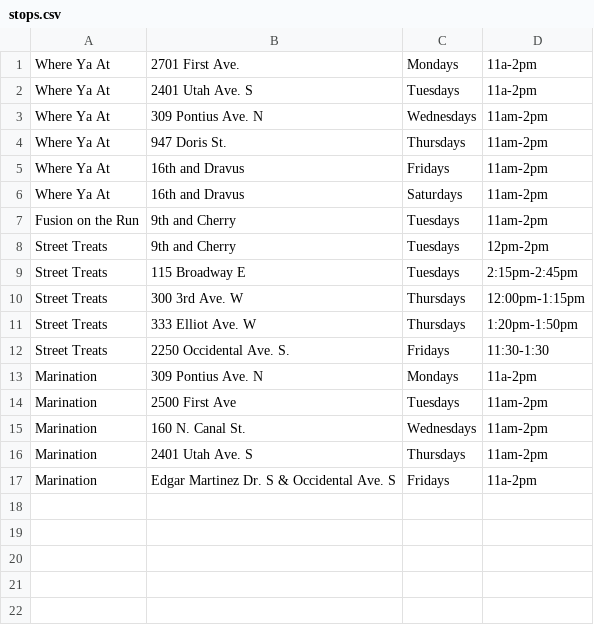
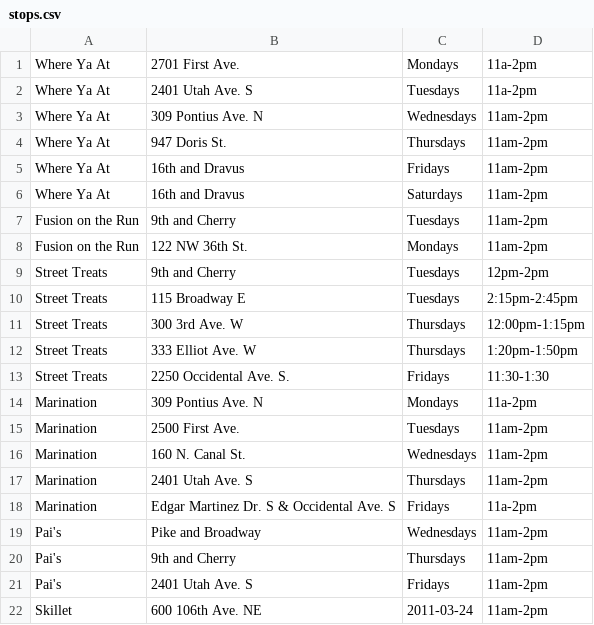
Before and after one commit to jmartenstein/streetfood, a CSV file: data/stops.csv, drawn as a sheet.

```diff
--- a/data/stops.csv
+++ b/data/stops.csv
@@ -7,2 +7,3 @@ Where Ya At,16th and Dravus,Saturdays,11am-2pm
 Fusion on the Run,9th and Cherry,Tuesdays,11am-2pm
+Fusion on the Run,122 NW 36th St.,Mondays,11am-2pm
 Street Treats,9th and Cherry,Tuesdays,12pm-2pm
@@ -13,3 +14,3 @@ Street Treats,2250 Occidental Ave. S.,Fridays,11:30-1:30
 Marination,309 Pontius Ave. N,Mondays,11a-2pm
-Marination,2500 First Ave,Tuesdays,11am-2pm
+Marination,2500 First Ave.,Tuesdays,11am-2pm
 Marination,160 N. Canal St.,Wednesdays,11am-2pm
@@ -17 +18,5 @@ Marination,2401 Utah Ave. S,Thursdays,11am-2pm
 Marination,Edgar Martinez Dr. S & Occidental Ave. S,Fridays,11a-2pm
+Pai's,Pike and Broadway,Wednesdays,11am-2pm
+Pai's,9th and Cherry,Thursdays,11am-2pm
+Pai's,2401 Utah Ave. S,Fridays,11am-2pm
+Skillet,600 106th Ave. NE,2011-03-24,11am-2pm
```
Also changed, not shown: data/locations.csv, data/trucks.csv, 2 other files.
